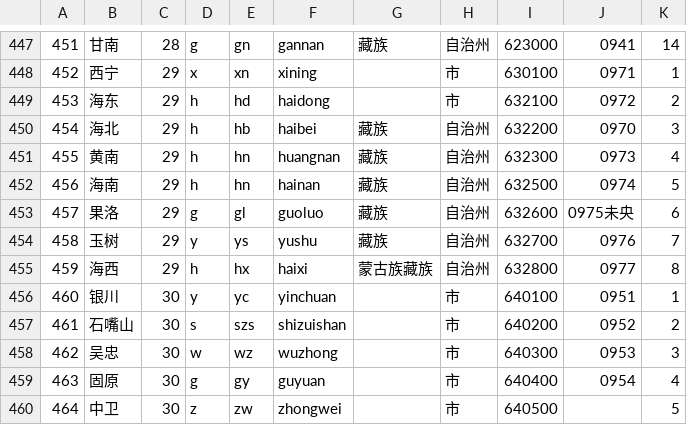
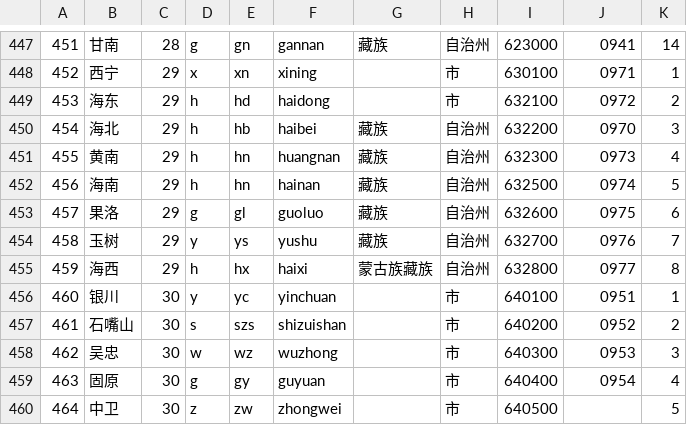
Before and after one commit to martinmao/sentarum, a TSV file: sentarum-core/core-domain/src/main/resources/district-full.tsv, drawn as a sheet; only a part is shown, gaps mark what is left out.

```diff
--- a/sentarum-core/core-domain/src/main/resources/district-full.tsv
+++ b/sentarum-core/core-domain/src/main/resources/district-full.tsv
@@ -452,3 +452,3 @@
 456	海南	29	h	hn	hainan	藏族	自治州	632500	0974	5
-457	果洛	29	g	gl	guoluo	藏族	自治州	632600	0975未央	6
+457	果洛	29	g	gl	guoluo	藏族	自治州	632600	0975	6
 458	玉树	29	y	ys	yushu	藏族	自治州	632700	0976	7
```
Also changed, not shown: 5 other files.
